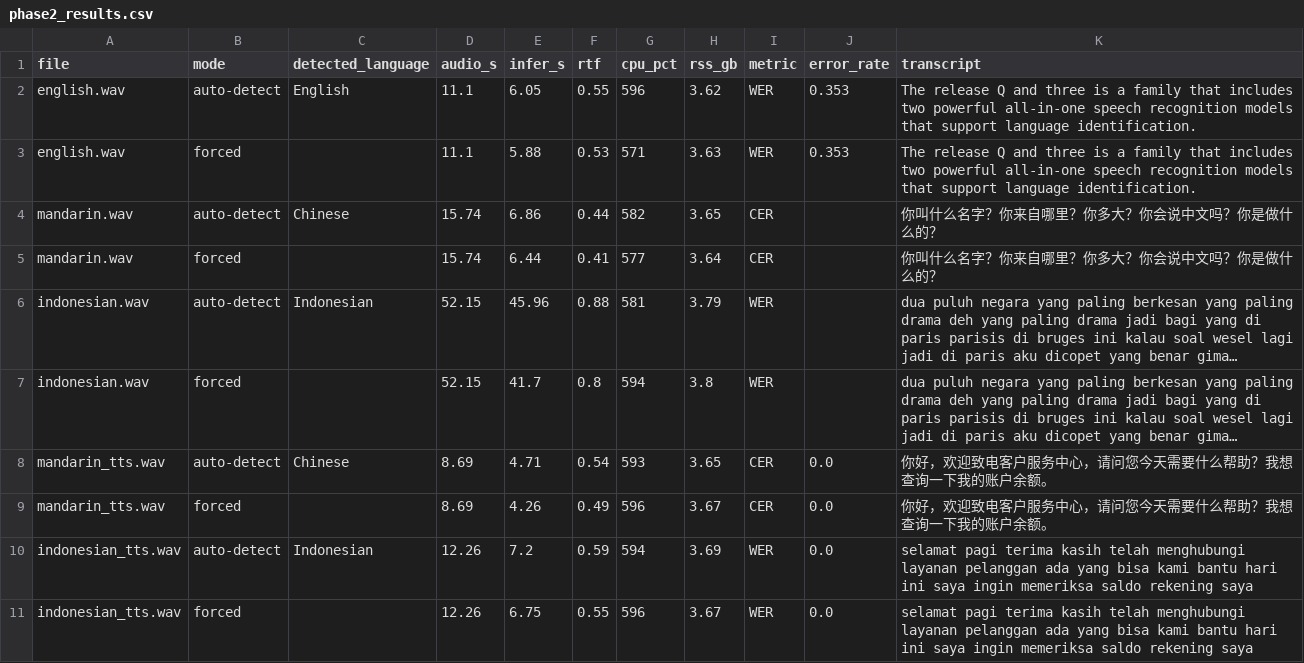
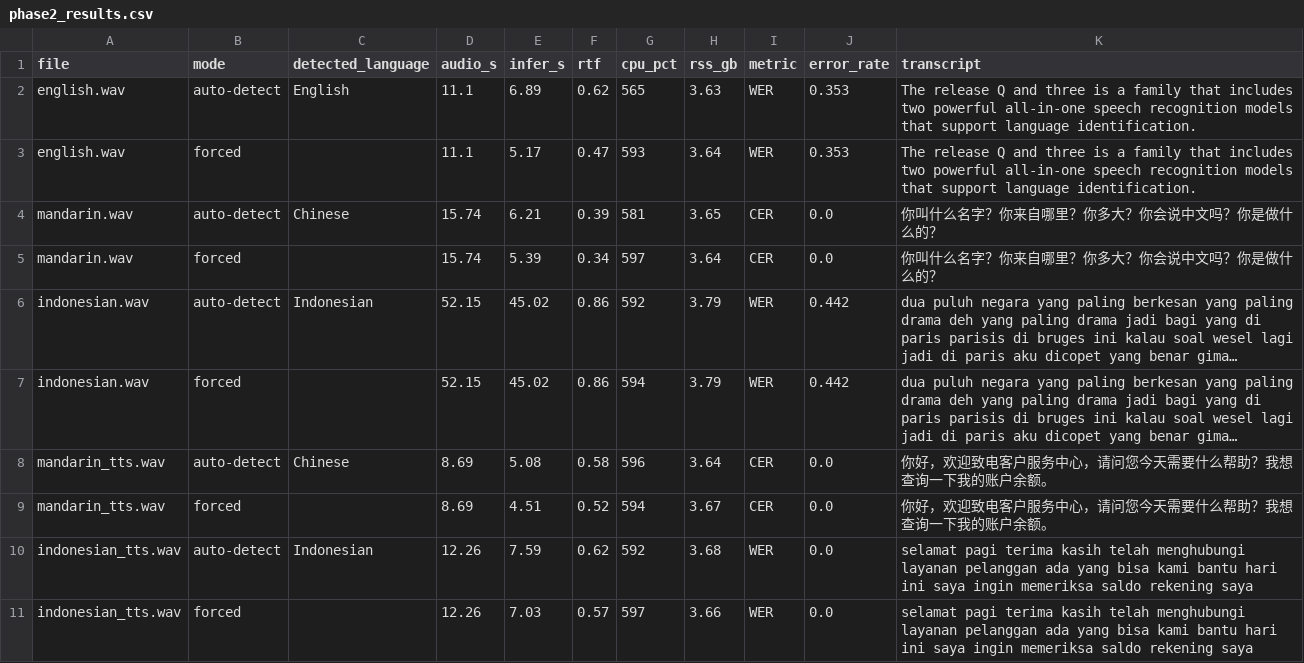
Before and after one commit to KavindrikaPiyushan/Real-Time-Multilingual-Speech-to-Text-on-CPU, a CSV file: reports/phase2_results.csv, drawn as a sheet; long unchanged cells end in …; the diff names each change by its address in the sheet, - before the commit and + after, or states it on an @@ line.

Commit message:
smaple tested results

```diff
--- a/reports/phase2_results.csv
+++ b/reports/phase2_results.csv
-E2 (infer_s): 6.05
+E2 (infer_s): 6.89
-F2 (rtf): 0.55
+F2 (rtf): 0.62
-G2 (cpu_pct): 596
+G2 (cpu_pct): 565
-H2 (rss_gb): 3.62
+H2 (rss_gb): 3.63
-E3 (infer_s): 5.88
+E3 (infer_s): 5.17
-F3 (rtf): 0.53
+F3 (rtf): 0.47
-G3 (cpu_pct): 571
+G3 (cpu_pct): 593
-H3 (rss_gb): 3.63
+H3 (rss_gb): 3.64
-E4 (infer_s): 6.86
+E4 (infer_s): 6.21
-F4 (rtf): 0.44
+F4 (rtf): 0.39
-G4 (cpu_pct): 582
+G4 (cpu_pct): 581
-J4:J5 (error_rate): (empty)
+J4:J5 (error_rate): 0.0
-E5 (infer_s): 6.44
+E5 (infer_s): 5.39
-F5 (rtf): 0.41
+F5 (rtf): 0.34
-G5 (cpu_pct): 577
+G5 (cpu_pct): 597
-E6 (infer_s): 45.96
+E6 (infer_s): 45.02
-F6 (rtf): 0.88
+F6 (rtf): 0.86
-G6 (cpu_pct): 581
+G6 (cpu_pct): 592
-J6:J7 (error_rate): (empty)
+J6:J7 (error_rate): 0.442
-E7 (infer_s): 41.7
+E7 (infer_s): 45.02
-F7 (rtf): 0.8
+F7 (rtf): 0.86
-H7 (rss_gb): 3.8
+H7 (rss_gb): 3.79
-E8 (infer_s): 4.71
+E8 (infer_s): 5.08
-F8 (rtf): 0.54
+F8 (rtf): 0.58
-G8 (cpu_pct): 593
+G8 (cpu_pct): 596
-H8 (rss_gb): 3.65
+H8 (rss_gb): 3.64
-E9 (infer_s): 4.26
+E9 (infer_s): 4.51
-F9 (rtf): 0.49
+F9 (rtf): 0.52
-G9 (cpu_pct): 596
+G9 (cpu_pct): 594
-E10 (infer_s): 7.2
+E10 (infer_s): 7.59
-F10 (rtf): 0.59
+F10 (rtf): 0.62
-G10 (cpu_pct): 594
+G10 (cpu_pct): 592
-H10 (rss_gb): 3.69
+H10 (rss_gb): 3.68
-E11 (infer_s): 6.75
+E11 (infer_s): 7.03
-F11 (rtf): 0.55
+F11 (rtf): 0.57
-G11 (cpu_pct): 596
+G11 (cpu_pct): 597
-H11 (rss_gb): 3.67
+H11 (rss_gb): 3.66
```
Also changed, not shown: 1 other file.
